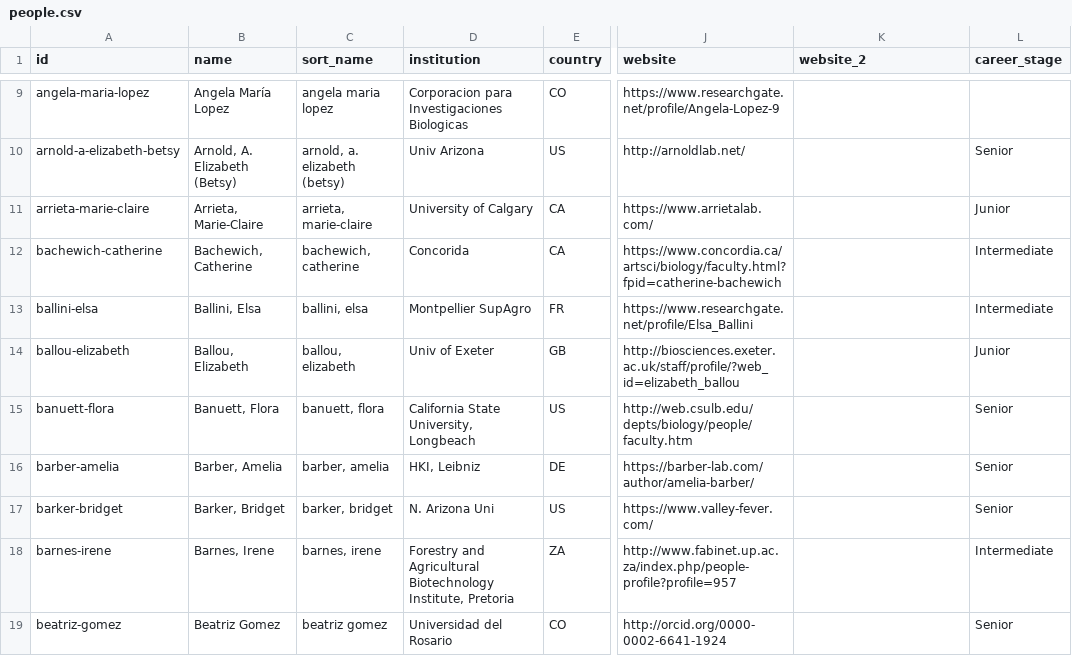
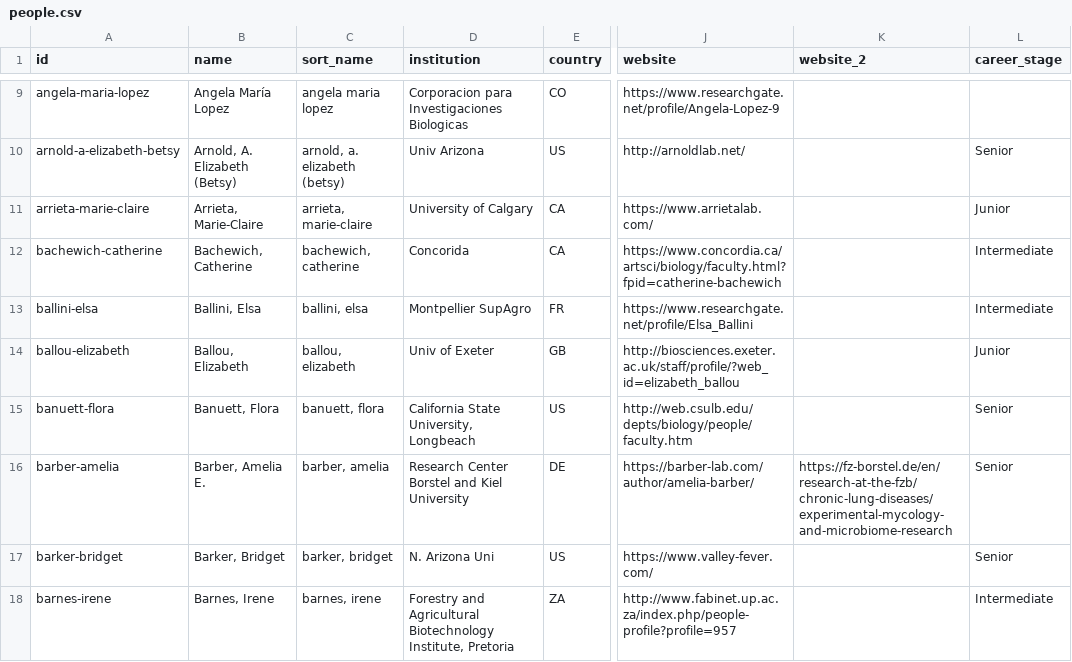
Before and after one commit to hyphaltip/fungalgenomes.org, a CSV file: wrifo/data/people.csv, drawn as a sheet; only a part is shown, gaps mark what is left out; the shorter side is filled out with more unchanged rows; the diff names each change by its address in the sheet, - before the commit and + after, or states it on an @@ line.

Commit message:
update entry for myself (Amelia Barber) in people.csv

```diff
--- a/wrifo/data/people.csv
+++ b/wrifo/data/people.csv
-B16 (name): Barber, Amelia
+B16 (name): Barber, Amelia E.
-D16 (institution): HKI, Leibniz
+D16 (institution): Research Center Borstel and Kiel University
-K16 (website_2): (empty)
+K16 (website_2): https://fz-borstel.de/en/research-at-the-fzb/chronic-lung-diseases/experimental-mycology-and-microbiome-research
```
